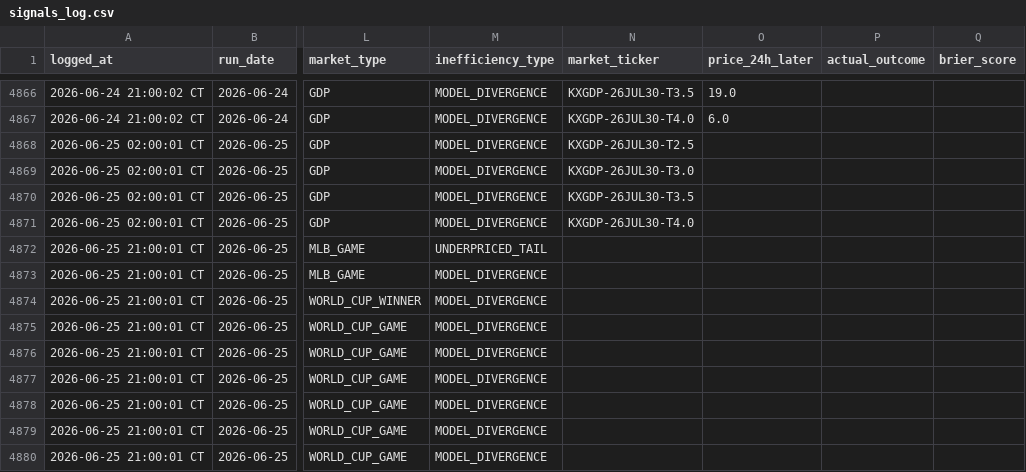
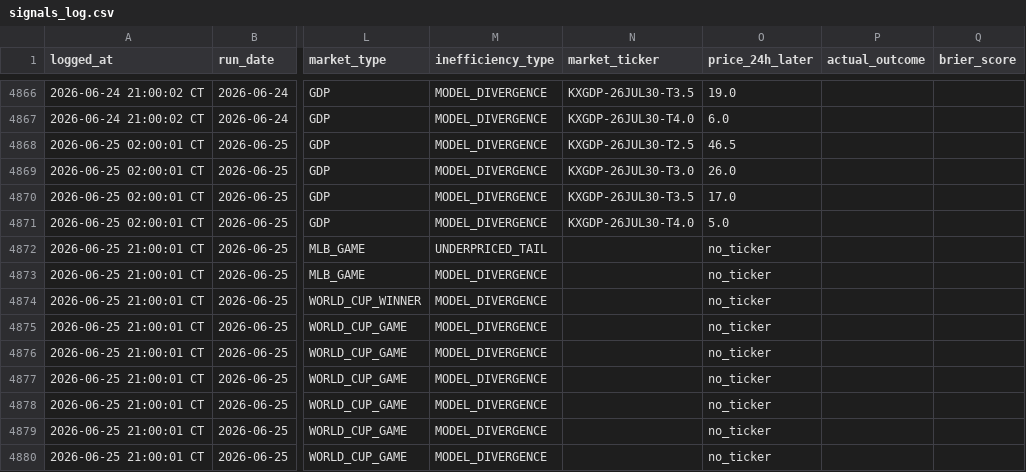
Before and after one commit to logain1964/KalshiBot-Dashboard, a CSV file: signals_log.csv, drawn as a sheet; only a part is shown, gaps mark what is left out; the diff names each change by its address in the sheet, - before the commit and + after, or states it on an @@ line.

```diff
--- a/signals_log.csv
+++ b/signals_log.csv
-O4868 (price_24h_later): (empty)
+O4868 (price_24h_later): 46.5
-O4869 (price_24h_later): (empty)
+O4869 (price_24h_later): 26.0
-O4870 (price_24h_later): (empty)
+O4870 (price_24h_later): 17.0
-O4871 (price_24h_later): (empty)
+O4871 (price_24h_later): 5.0
-O4872:O4880 (price_24h_later): (empty)
+O4872:O4880 (price_24h_later): no_ticker
```
Also changed, not shown: 3 other files.
